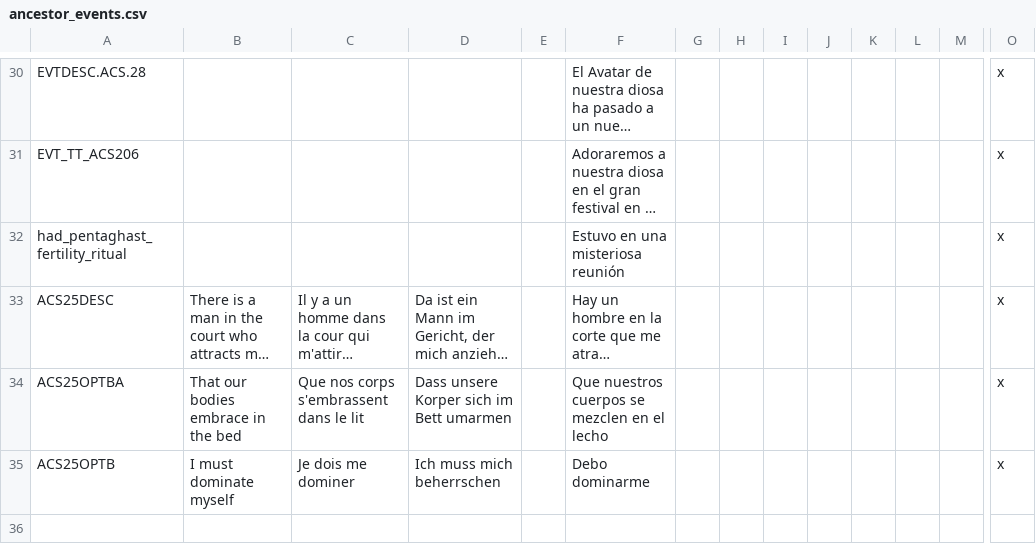
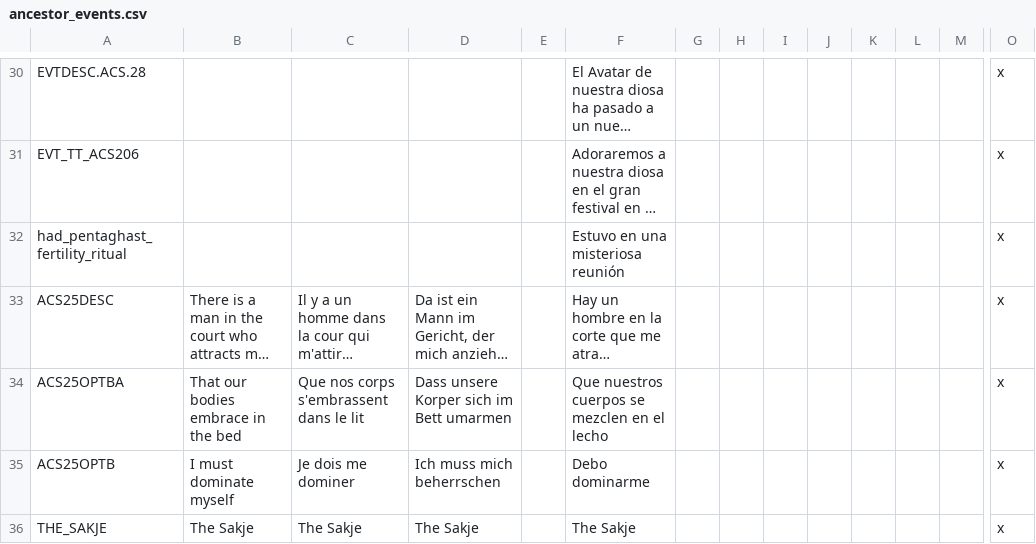
Before and after one commit to Maytok/ByakuganSharingan, a CSV file: localisation/ancestor_events.csv, drawn as a sheet; only a part is shown, gaps mark what is left out; long unchanged cells end in …; rows hold the shown columns only; the diff names each change by its address in the sheet, - before the commit and + after, or states it on an @@ line.

```diff
--- a/localisation/ancestor_events.csv
+++ b/localisation/ancestor_events.csv
+row 36: THE_SAKJE | The Sakje | The Sakje | The Sakje |  | The Sakje |  |  |  |  |  |  |  | x
```
Also changed, not shown: 2 other files.
